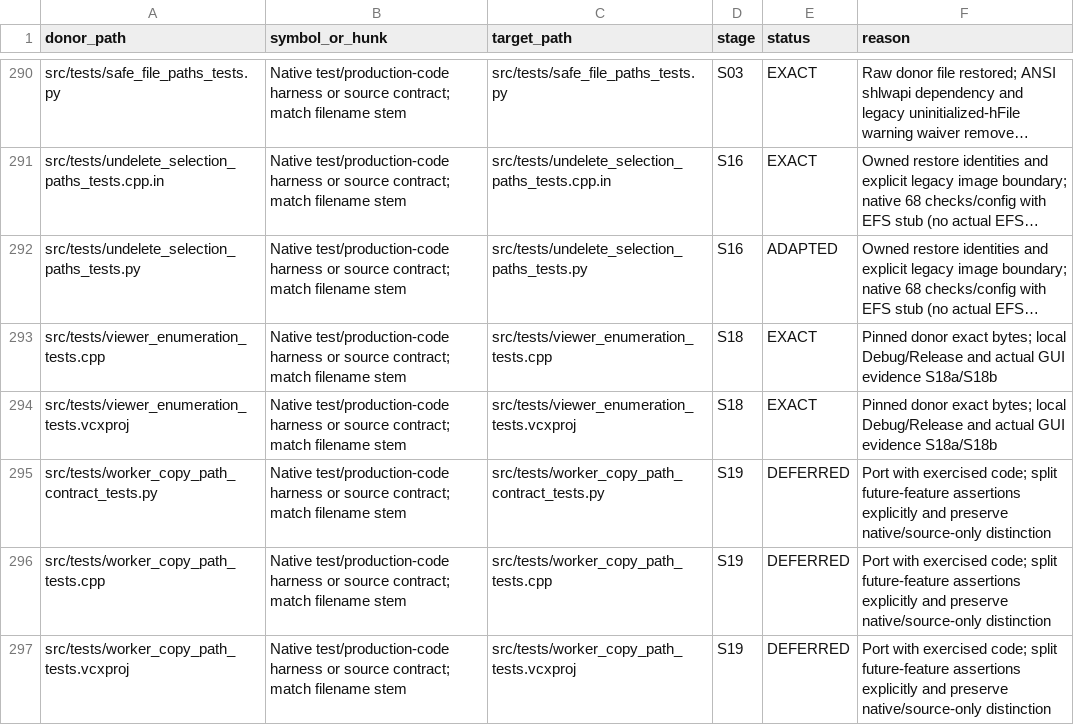
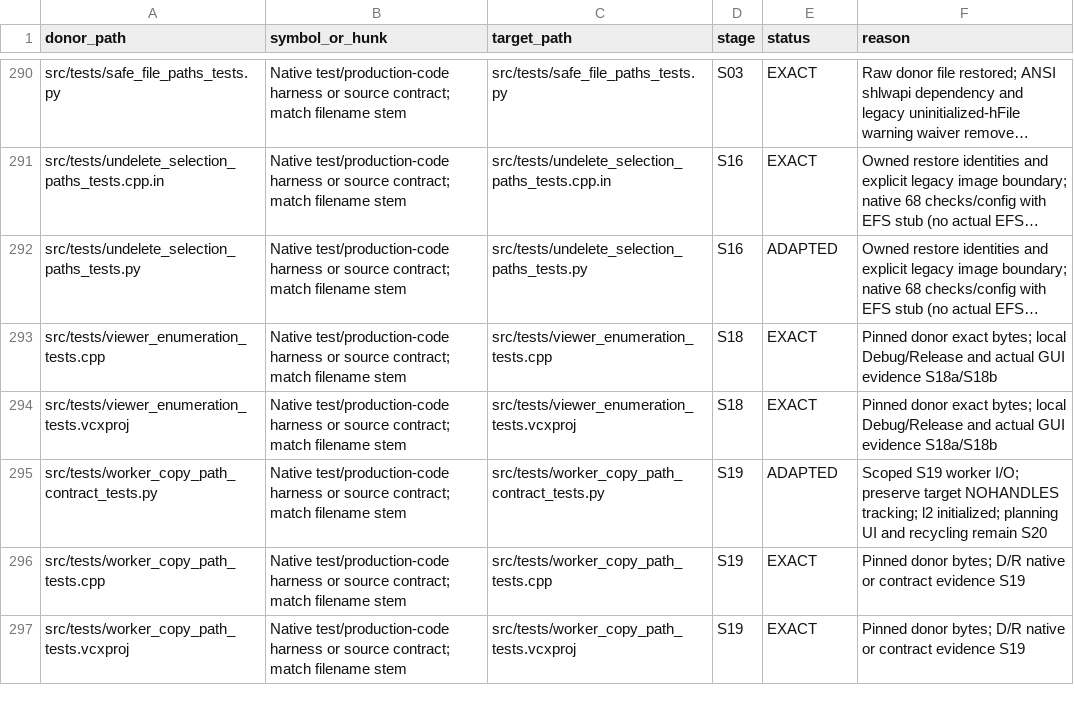
Before and after one commit to majklvi/salamander, a TSV file: doc/branch-view-port/REUSE.tsv, drawn as a sheet; only a part is shown, gaps mark what is left out; long unchanged cells end in …; the diff covers the shown part only.

Commit message:
refactor(worker): own complete operation paths
Source-PR: KRtkovo-eu-AI/salamander#769

Source-Commit: 47661e92d4b3cbe5bb593ae3d75a3f1f698ef413

Port-Step: S19

```diff
--- a/doc/branch-view-port/REUSE.tsv
+++ b/doc/branch-view-port/REUSE.tsv
@@ -294,4 +294,4 @@ src/tests/viewer_enumeration_tests.cpp	Native test/production-code harness or so
 src/tests/viewer_enumeration_tests.vcxproj	Native test/production-code harness or source contract; match filename stem	src/tests/viewer_enumeration_tests.vcxproj	S18	EXACT	Pinned donor exact bytes; local Debug/Release and actual GUI evidence S18a/S18b
-src/tests/worker_copy_path_contract_tests.py	Native test/production-code harness or source contract; match filename stem	src/tests/worker_copy_path_contract_tests.py	S19	DEFERRED	Port with exercised code; split future-feature assertions explicitly and preserve native/source-only distinction
-src/tests/worker_copy_path_tests.cpp	Native test/production-code harness or source contract; match filename stem	src/tests/worker_copy_path_tests.cpp	S19	DEFERRED	Port with exercised code; split future-feature assertions explicitly and preserve native/source-only distinction
-src/tests/worker_copy_path_tests.vcxproj	Native test/production-code harness or source contract; match filename stem	src/tests/worker_copy_path_tests.vcxproj	S19	DEFERRED	Port with exercised code; split future-feature assertions explicitly and preserve native/source-only distinction
+src/tests/worker_copy_path_contract_tests.py	Native test/production-code harness or source contract; match filename stem	src/tests/worker_copy_path_contract_tests.py	S19	ADAPTED	Scoped S19 worker I/O; preserve target NOHANDLES tracking; l2 initialized; planning UI and recycling remain S20
+src/tests/worker_copy_path_tests.cpp	Native test/production-code harness or source contract; match filename stem	src/tests/worker_copy_path_tests.cpp	S19	EXACT	Pinned donor bytes; D/R native or contract evidence S19
+src/tests/worker_copy_path_tests.vcxproj	Native test/production-code harness or source contract; match filename stem	src/tests/worker_copy_path_tests.vcxproj	S19	EXACT	Pinned donor bytes; D/R native or contract evidence S19
```
Also changed, not shown: 2 added rows and 20 edited cells elsewhere in this file, 20 other files.
